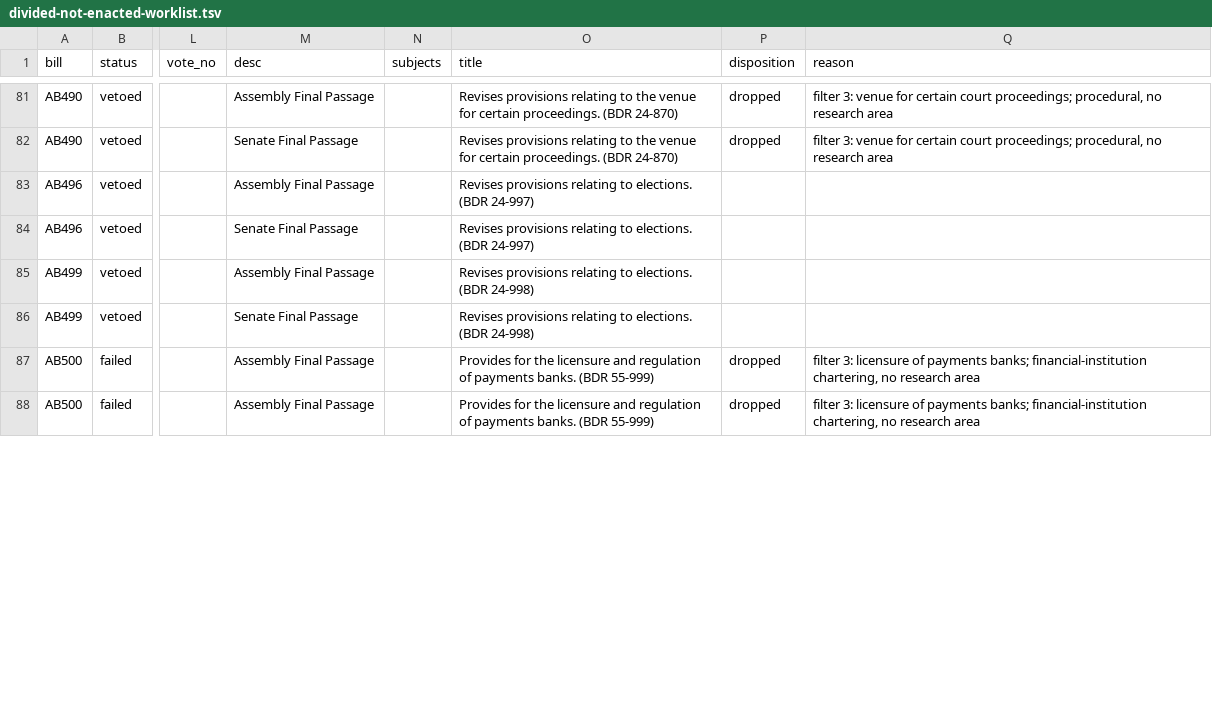
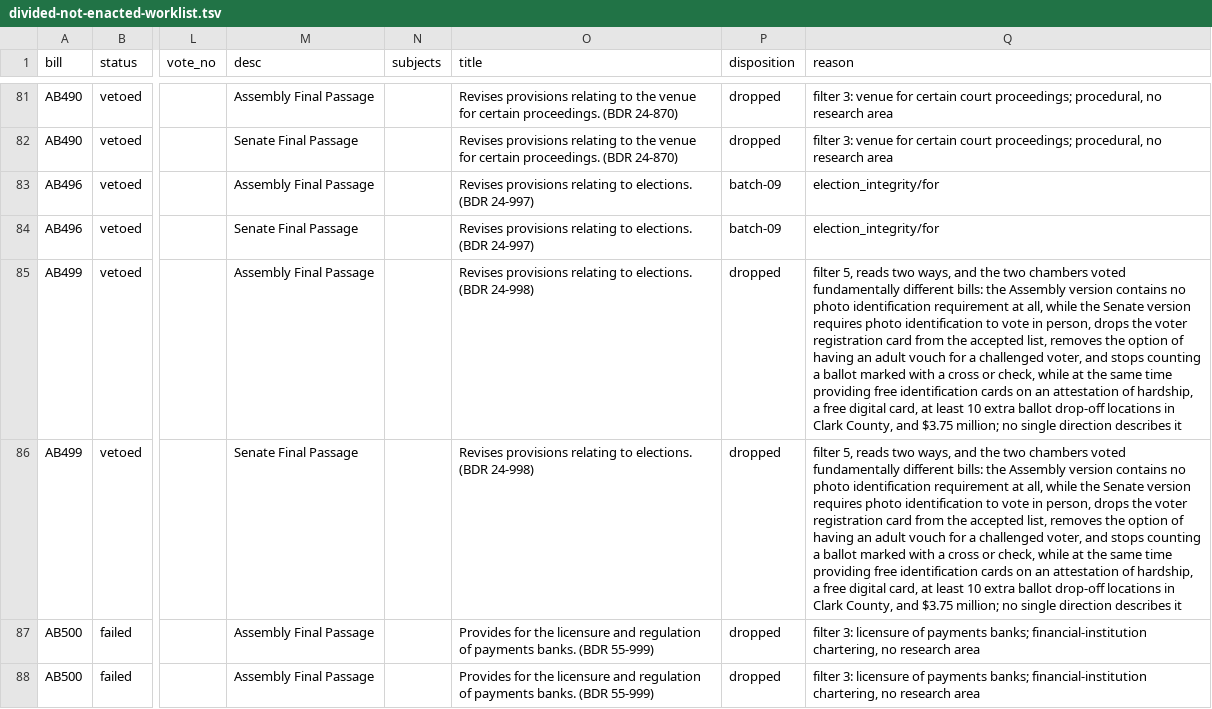
Before and after one commit to shu1513/voteapp, a TSV file: backend/evidence/rollcall/legiscan-nv-2144/survey/divided-not-enacted-worklist.tsv, drawn as a sheet; only a part is shown, gaps mark what is left out; the diff covers the shown part only; the diff names each change by its address in the sheet, - before the commit and + after, or states it on an @@ line.

```diff
--- a/backend/evidence/rollcall/legiscan-nv-2144/survey/divided-not-enacted-worklist.tsv
+++ b/backend/evidence/rollcall/legiscan-nv-2144/survey/divided-not-enacted-worklist.tsv
-P83:P84 (disposition): (empty)
+P83:P84 (disposition): batch-09
-Q83:Q84 (reason): (empty)
+Q83:Q84 (reason): election_integrity/for
-P85:P86 (disposition): (empty)
+P85:P86 (disposition): dropped
-Q85:Q86 (reason): (empty)
+Q85:Q86 (reason): filter 5, reads two ways, and the two chambers voted fundamentally different bills: the Assembly version contains no photo identification requirement at all, while the Senate version requires photo identification to vote in person, drops the voter registration card from the accepted list, removes the option of having an adult vouch for a challenged voter, and stops counting a ballot marked with a cross or check, while at the same time providing free identification cards on an attestation of hardship, a free digital card, at least 10 extra ballot drop-off locations in Clark County, and $3.75 million; no single direction describes it
```
Also changed, not shown: 34 edited cells elsewhere in this file, 18 other files.
